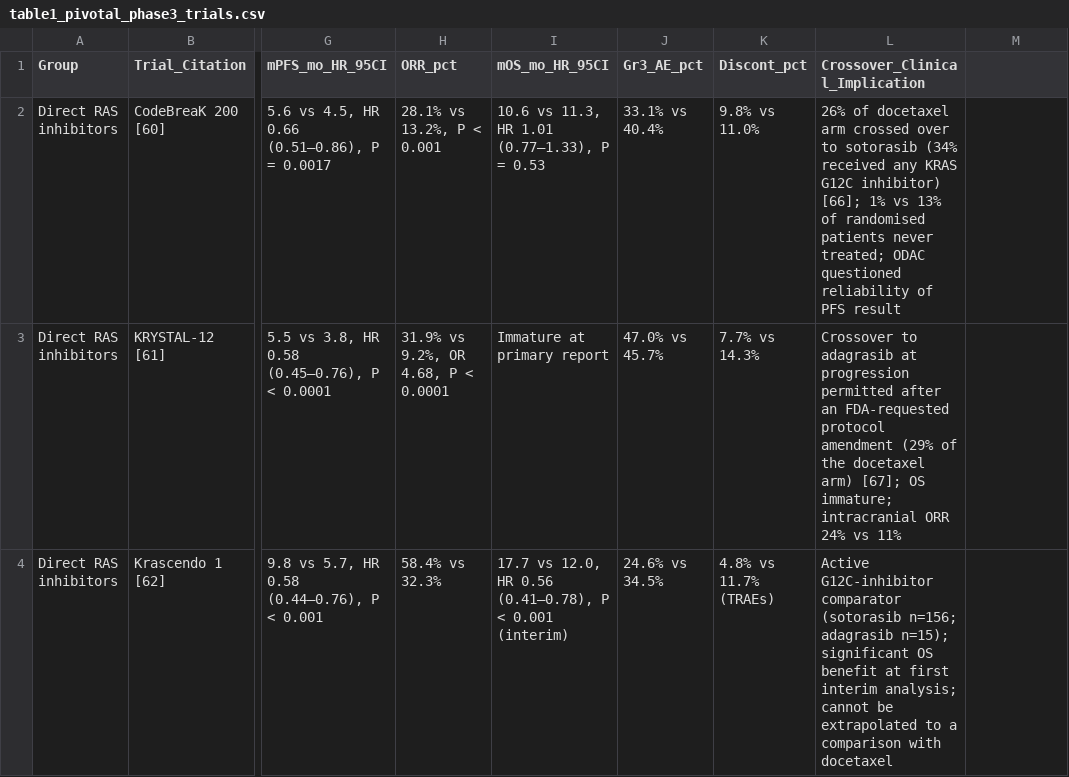
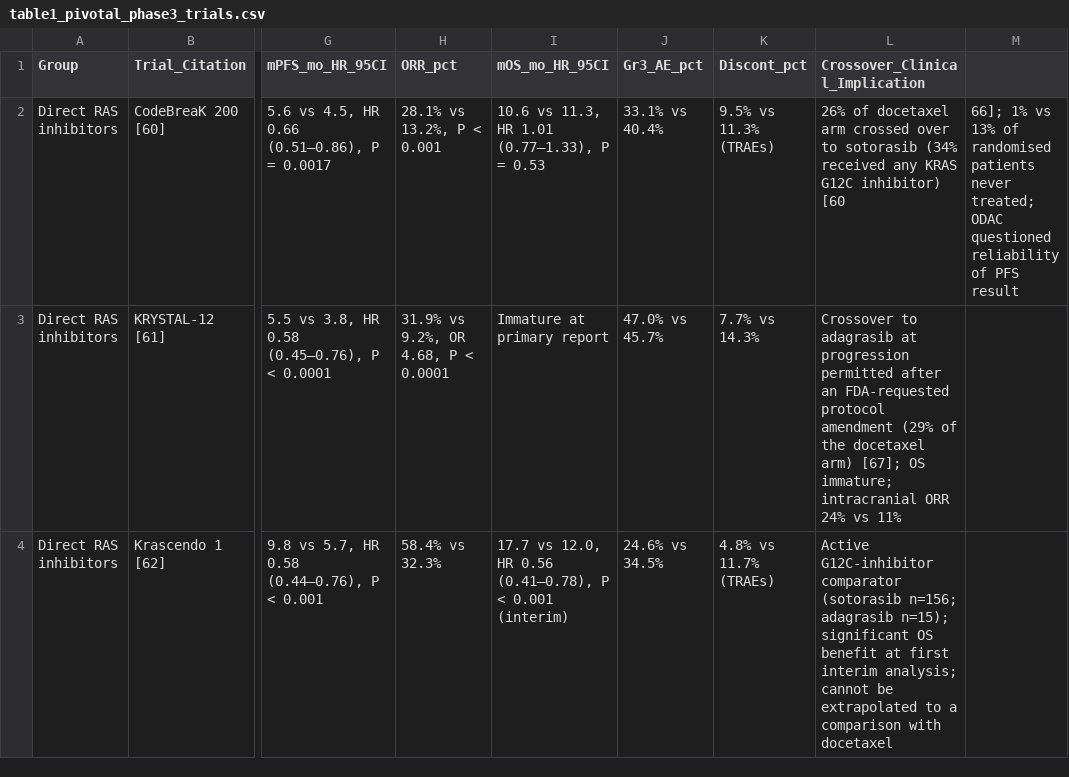
Before and after one commit to wangnianfei/RAS-Targeted-Therapy-Reproducibility, a CSV file: 03_Table1_Pivotal_Phase3_RCTs/data/table1_pivotal_phase3_trials.csv, drawn as a sheet; only a part is shown, gaps mark what is left out; the diff covers the shown part only; the diff names each change by its address in the sheet, - before the commit and + after, or states it on an @@ line.

```diff
--- a/03_Table1_Pivotal_Phase3_RCTs/data/table1_pivotal_phase3_trials.csv
+++ b/03_Table1_Pivotal_Phase3_RCTs/data/table1_pivotal_phase3_trials.csv
-K2 (Discont_pct): 9.8% vs 11.0%
+K2 (Discont_pct): 9.5% vs 11.3% (TRAEs)
-L2 (Crossover_Clinical_Implication): …G12C inhibitor) [66]; 1% vs 13% of randomised patients never treated; ODAC questioned reliability of PFS result
+L2 (Crossover_Clinical_Implication): …G12C inhibitor) [60
-M2: (empty)
+M2: 66]; 1% vs 13% of randomised patients never treated; ODAC questioned reliability of PFS result
```
Also changed, not shown: 2 edited cells elsewhere in this file, manuscript/reference_audit/citation_instances.csv, manuscript/reference_audit/reference_list_check.csv, 12 other files.
